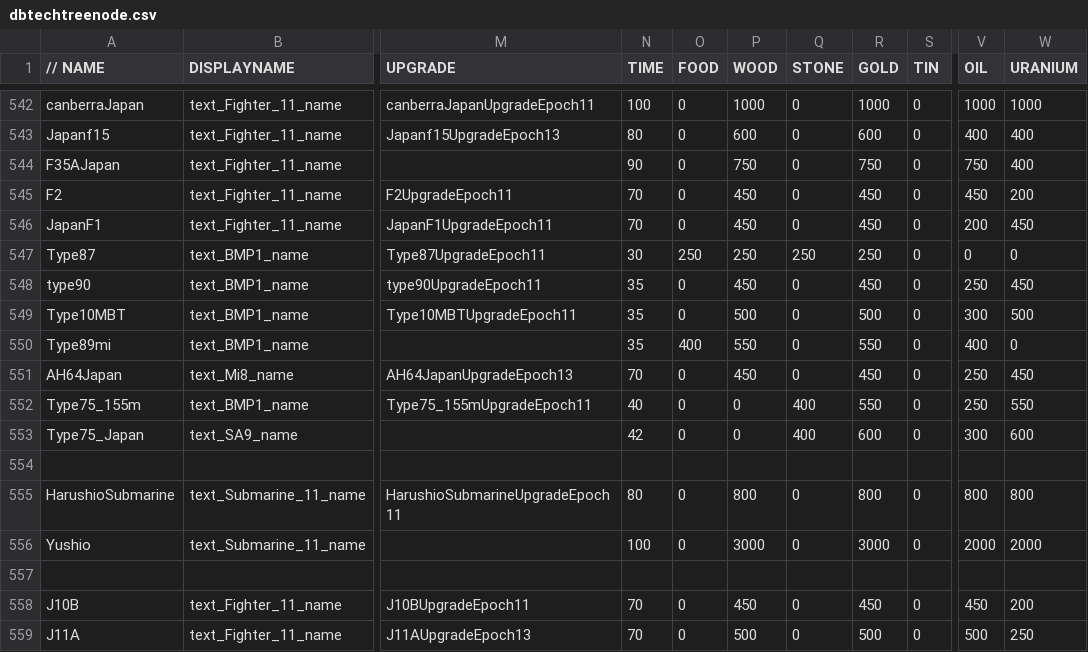
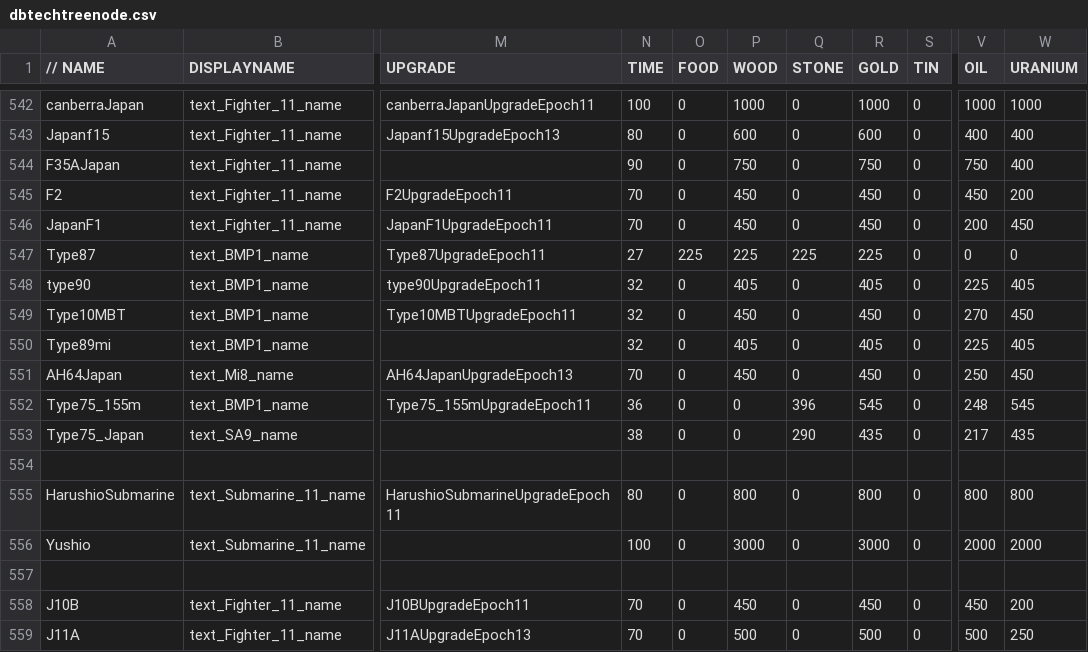
Before and after one commit to luojiang419/ee2, a CSV file: game-metadata/EE2X_db/TechTree/dbtechtreenode.csv, drawn as a sheet; only a part is shown, gaps mark what is left out; the diff names each change by its address in the sheet, - before the commit and + after, or states it on an @@ line.

```diff
--- a/game-metadata/EE2X_db/TechTree/dbtechtreenode.csv
+++ b/game-metadata/EE2X_db/TechTree/dbtechtreenode.csv
-N547 (TIME): 30
+N547 (TIME): 27
-O547 (FOOD): 250
+O547 (FOOD): 225
-P547 (WOOD): 250
+P547 (WOOD): 225
-Q547 (STONE): 250
+Q547 (STONE): 225
-R547 (GOLD): 250
+R547 (GOLD): 225
-N548:N550 (TIME): 35
+N548:N550 (TIME): 32
-P548 (WOOD): 450
+P548 (WOOD): 405
-R548 (GOLD): 450
+R548 (GOLD): 405
-V548 (OIL): 250
+V548 (OIL): 225
-W548 (URANIUM): 450
+W548 (URANIUM): 405
-P549 (WOOD): 500
+P549 (WOOD): 450
-R549 (GOLD): 500
+R549 (GOLD): 450
-V549 (OIL): 300
+V549 (OIL): 270
-W549 (URANIUM): 500
+W549 (URANIUM): 450
-O550 (FOOD): 400
+O550 (FOOD): 0
-P550 (WOOD): 550
+P550 (WOOD): 405
-R550 (GOLD): 550
+R550 (GOLD): 405
-V550 (OIL): 400
+V550 (OIL): 225
-W550 (URANIUM): 0
+W550 (URANIUM): 405
-N552 (TIME): 40
+N552 (TIME): 36
-Q552 (STONE): 400
+Q552 (STONE): 396
-R552 (GOLD): 550
+R552 (GOLD): 545
-V552 (OIL): 250
+V552 (OIL): 248
-W552 (URANIUM): 550
+W552 (URANIUM): 545
-N553 (TIME): 42
+N553 (TIME): 38
-Q553 (STONE): 400
+Q553 (STONE): 290
-R553 (GOLD): 600
+R553 (GOLD): 435
-V553 (OIL): 300
+V553 (OIL): 217
-W553 (URANIUM): 600
+W553 (URANIUM): 435
```
Also changed, not shown: game-metadata/EE2X_db/TechTree/upgrade_unittypes.csv, 12 other files.
